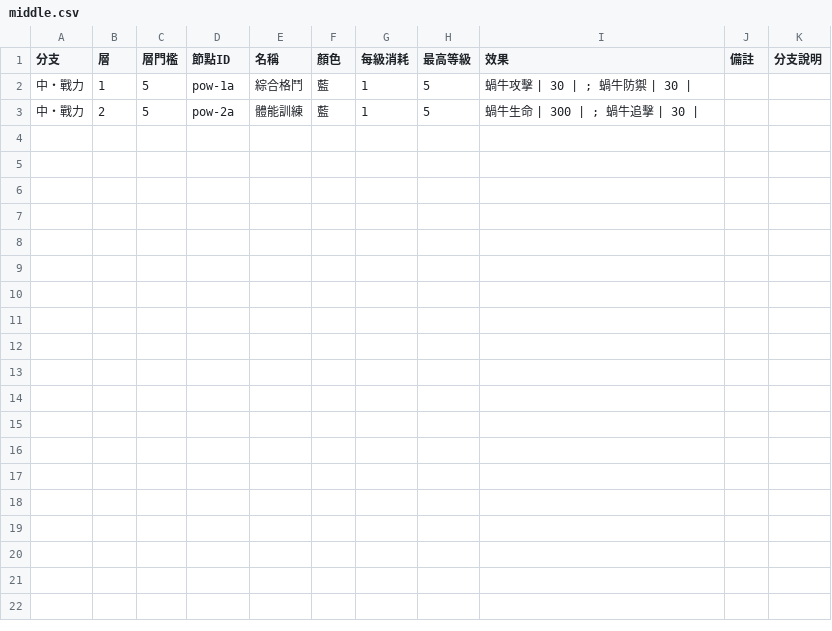
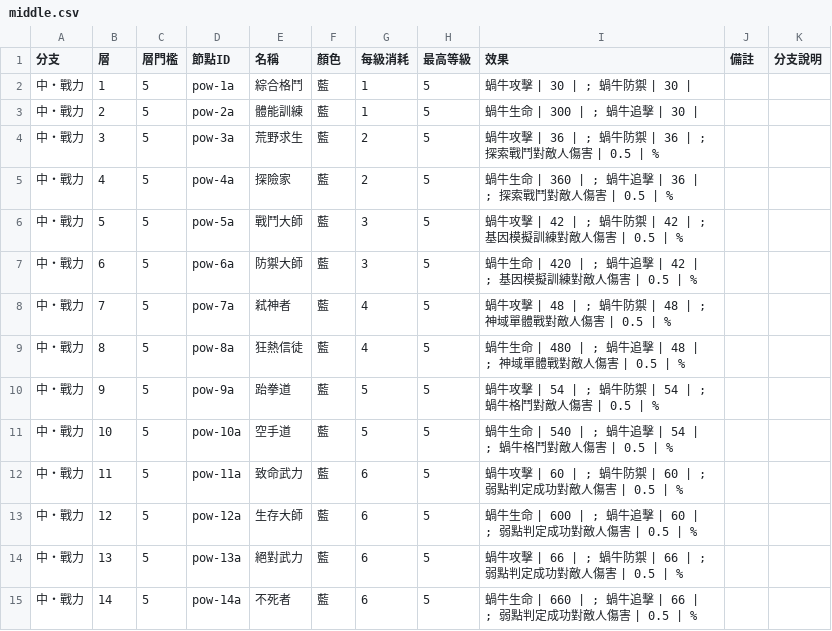
Before and after one commit to cyc6221/snail-collector-talent, a CSV file: data/middle.csv, drawn as a sheet; the diff names each change by its address in the sheet, - before the commit and + after, or states it on an @@ line.

```diff
--- a/data/middle.csv
+++ b/data/middle.csv
+row 4: 中・戰力 | 3 | 5 | pow-3a | 荒野求生 | 藍 | 2 | 5 | 蝸牛攻擊 | 36 | ; 蝸牛防禦 | 36 | ; 探索戰鬥對敵人傷害 | 0.5 | %
+row 5: 中・戰力 | 4 | 5 | pow-4a | 探險家 | 藍 | 2 | 5 | 蝸牛生命 | 360 | ; 蝸牛追擊 | 36 | ; 探索戰鬥對敵人傷害 | 0.5 | %
+row 6: 中・戰力 | 5 | 5 | pow-5a | 戰鬥大師 | 藍 | 3 | 5 | 蝸牛攻擊 | 42 | ; 蝸牛防禦 | 42 | ; 基因模擬訓練對敵人傷害 | 0.5 | %
+row 7: 中・戰力 | 6 | 5 | pow-6a | 防禦大師 | 藍 | 3 | 5 | 蝸牛生命 | 420 | ; 蝸牛追擊 | 42 | ; 基因模擬訓練對敵人傷害 | 0.5 | %
+row 8: 中・戰力 | 7 | 5 | pow-7a | 弒神者 | 藍 | 4 | 5 | 蝸牛攻擊 | 48 | ; 蝸牛防禦 | 48 | ; 神域單體戰對敵人傷害 | 0.5 | %
+row 9: 中・戰力 | 8 | 5 | pow-8a | 狂熱信徒 | 藍 | 4 | 5 | 蝸牛生命 | 480 | ; 蝸牛追擊 | 48 | ; 神域單體戰對敵人傷害 | 0.5 | %
+row 10: 中・戰力 | 9 | 5 | pow-9a | 跆拳道 | 藍 | 5 | 5 | 蝸牛攻擊 | 54 | ; 蝸牛防禦 | 54 | ; 蝸牛格鬥對敵人傷害 | 0.5 | %
+row 11: 中・戰力 | 10 | 5 | pow-10a | 空手道 | 藍 | 5 | 5 | 蝸牛生命 | 540 | ; 蝸牛追擊 | 54 | ; 蝸牛格鬥對敵人傷害 | 0.5 | %
+row 12: 中・戰力 | 11 | 5 | pow-11a | 致命武力 | 藍 | 6 | 5 | 蝸牛攻擊 | 60 | ; 蝸牛防禦 | 60 | ; 弱點判定成功對敵人傷害 | 0.5 | %
+row 13: 中・戰力 | 12 | 5 | pow-12a | 生存大師 | 藍 | 6 | 5 | 蝸牛生命 | 600 | ; 蝸牛追擊 | 60 | ; 弱點判定成功對敵人傷害 | 0.5 | %
+row 14: 中・戰力 | 13 | 5 | pow-13a | 絕對武力 | 藍 | 6 | 5 | 蝸牛攻擊 | 66 | ; 蝸牛防禦 | 66 | ; 弱點判定成功對敵人傷害 | 0.5 | %
+row 15: 中・戰力 | 14 | 5 | pow-14a | 不死者 | 藍 | 6 | 5 | 蝸牛生命 | 660 | ; 蝸牛追擊 | 66 | ; 弱點判定成功對敵人傷害 | 0.5 | %
```
Also changed, not shown: 1 other file.
